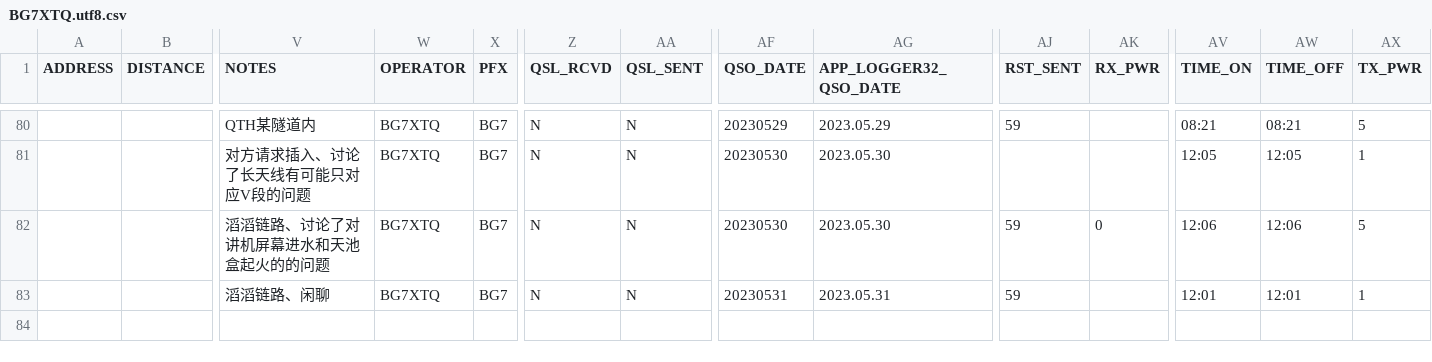
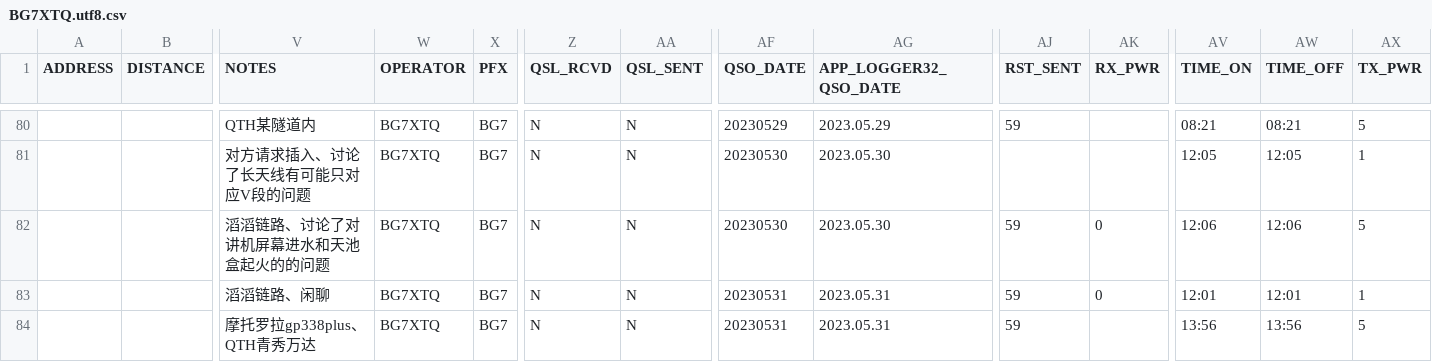
Before and after one commit to mike2718/logbook, a CSV file: BG7XTQ.utf8.csv, drawn as a sheet; only a part is shown, gaps mark what is left out; rows hold the shown columns only; the diff names each change by its address in the sheet, - before the commit and + after, or states it on an @@ line.

```diff
--- a/BG7XTQ.utf8.csv
+++ b/BG7XTQ.utf8.csv
-AK83 (RX_PWR): (empty)
+AK83 (RX_PWR): 0
+row 84:  |  | 摩托罗拉gp338plus、QTH青秀万达 | BG7XTQ | BG7 | N | N | 20230531 | 2023.05.31 | 59 |  | 13:56 | 13:56 | 5
```
Also changed, not shown: BG7XTQ.CSV, 3 other files.
